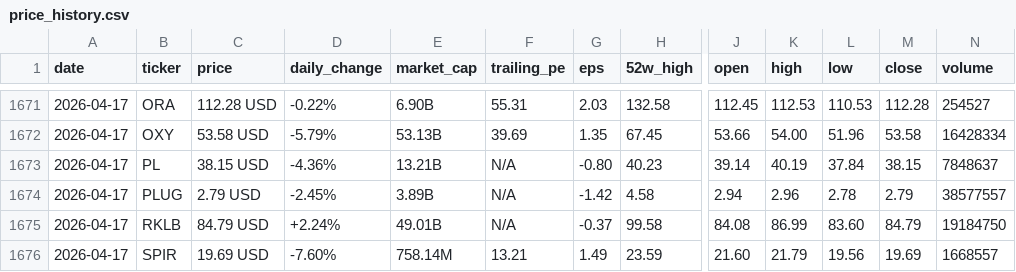
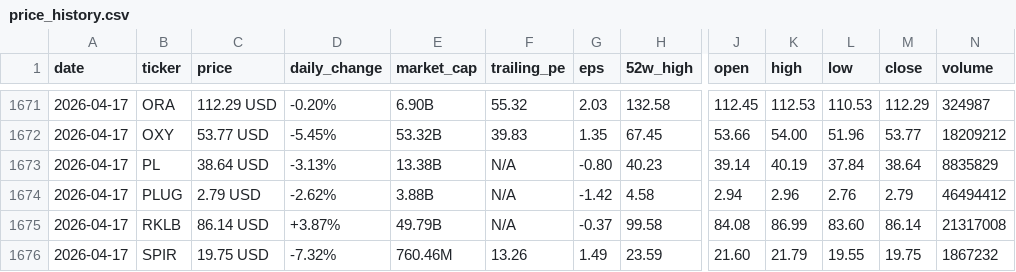
Before and after one commit to parkjunhee0510/pkrich, a CSV file: output/data/price_history.csv, drawn as a sheet; only a part is shown, gaps mark what is left out; the diff covers the shown part only; the diff names each change by its address in the sheet, - before the commit and + after, or states it on an @@ line.

```diff
--- a/output/data/price_history.csv
+++ b/output/data/price_history.csv
-C1671 (price): 112.28 USD
+C1671 (price): 112.29 USD
-D1671 (daily_change): -0.22%
+D1671 (daily_change): -0.20%
-F1671 (trailing_pe): 55.31
+F1671 (trailing_pe): 55.32
-M1671 (close): 112.28
+M1671 (close): 112.29
-N1671 (volume): 254527
+N1671 (volume): 324987
-C1672 (price): 53.58 USD
+C1672 (price): 53.77 USD
-D1672 (daily_change): -5.79%
+D1672 (daily_change): -5.45%
-E1672 (market_cap): 53.13B
+E1672 (market_cap): 53.32B
-F1672 (trailing_pe): 39.69
+F1672 (trailing_pe): 39.83
-M1672 (close): 53.58
+M1672 (close): 53.77
-N1672 (volume): 16428334
+N1672 (volume): 18209212
-C1673 (price): 38.15 USD
+C1673 (price): 38.64 USD
-D1673 (daily_change): -4.36%
+D1673 (daily_change): -3.13%
-E1673 (market_cap): 13.21B
+E1673 (market_cap): 13.38B
-M1673 (close): 38.15
+M1673 (close): 38.64
-N1673 (volume): 7848637
+N1673 (volume): 8835829
-D1674 (daily_change): -2.45%
+D1674 (daily_change): -2.62%
-E1674 (market_cap): 3.89B
+E1674 (market_cap): 3.88B
-L1674 (low): 2.78
+L1674 (low): 2.76
-N1674 (volume): 38577557
+N1674 (volume): 46494412
-C1675 (price): 84.79 USD
+C1675 (price): 86.14 USD
-D1675 (daily_change): +2.24%
+D1675 (daily_change): +3.87%
-E1675 (market_cap): 49.01B
+E1675 (market_cap): 49.79B
-M1675 (close): 84.79
+M1675 (close): 86.14
-N1675 (volume): 19184750
+N1675 (volume): 21317008
-C1676 (price): 19.69 USD
+C1676 (price): 19.75 USD
-D1676 (daily_change): -7.60%
+D1676 (daily_change): -7.32%
-E1676 (market_cap): 758.14M
+E1676 (market_cap): 760.46M
-F1676 (trailing_pe): 13.21
+F1676 (trailing_pe): 13.26
-L1676 (low): 19.56
+L1676 (low): 19.55
-M1676 (close): 19.69
+M1676 (close): 19.75
-N1676 (volume): 1668557
+N1676 (volume): 1867232
```
Also changed, not shown: 43 edited cells elsewhere in this file, 30 other files.
